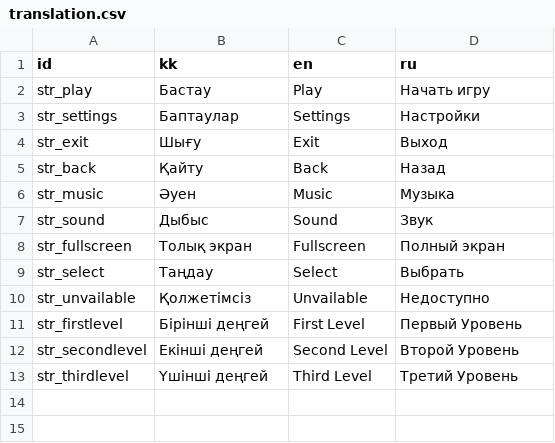
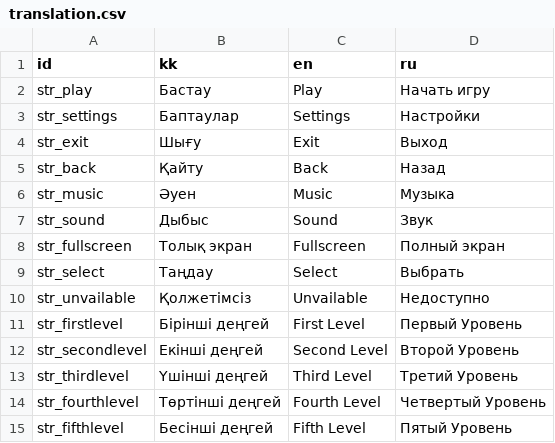
Before and after one commit to Raryru/STTMA-Alpha-, a CSV file: Translations/translation.csv, drawn as a sheet; the diff names each change by its address in the sheet, - before the commit and + after, or states it on an @@ line.

```diff
--- a/Translations/translation.csv
+++ b/Translations/translation.csv
+row 14: str_fourthlevel | Төртінші деңгей | Fourth Level | Четвертый Уровень
+row 15: str_fifthlevel | Бесінші деңгей | Fifth Level | Пятый Уровень
```
Also changed, not shown: 12 other files.
